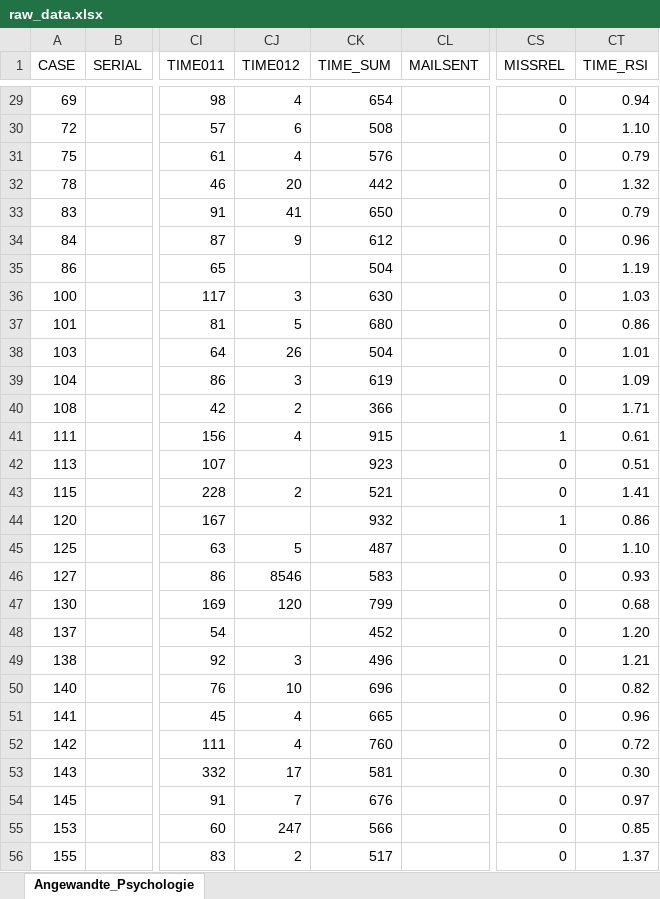
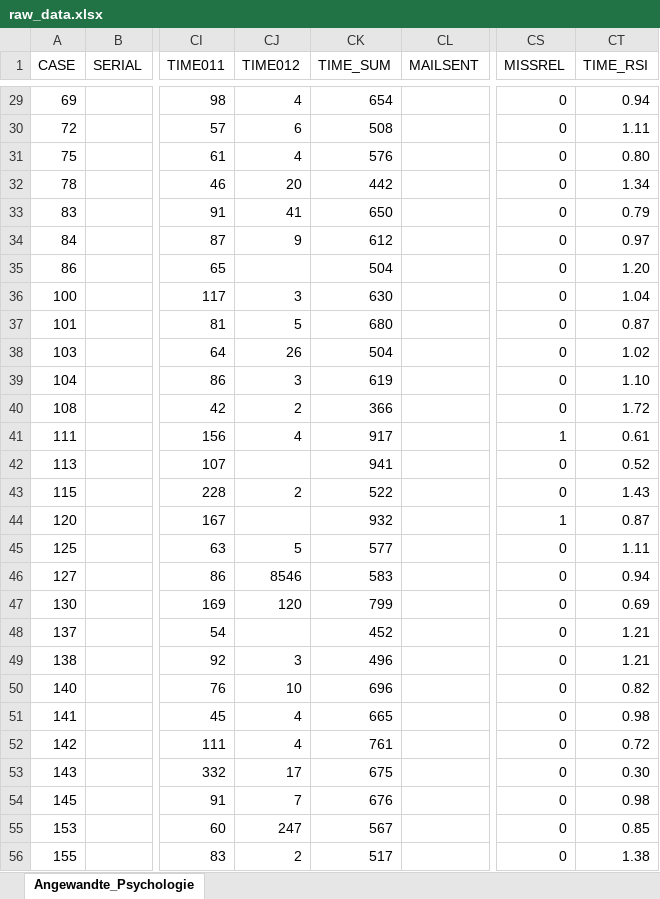
Before and after one commit to sabrinamichl/angewandtes-Projekt, an Excel workbook: raw_data.xlsx, sheet Angewandte_Psychologie, drawn as a sheet; only a part is shown, gaps mark what is left out; values as stored, in another font and other column widths than the file's, no borders; the diff covers the shown part only; the diff names each change by its address in the sheet, - before the commit and + after, or states it on an @@ line.

```diff
--- a/raw_data.xlsx (sheet Angewandte_Psychologie)
+++ b/raw_data.xlsx (sheet Angewandte_Psychologie)
-CT30 (TIME_RSI): 1.10
+CT30 (TIME_RSI): 1.11
-CT31 (TIME_RSI): 0.79
+CT31 (TIME_RSI): 0.80
-CT32 (TIME_RSI): 1.32
+CT32 (TIME_RSI): 1.34
-CT34 (TIME_RSI): 0.96
+CT34 (TIME_RSI): 0.97
-CT35 (TIME_RSI): 1.19
+CT35 (TIME_RSI): 1.20
-CT36 (TIME_RSI): 1.03
+CT36 (TIME_RSI): 1.04
-CT37 (TIME_RSI): 0.86
+CT37 (TIME_RSI): 0.87
-CT38 (TIME_RSI): 1.01
+CT38 (TIME_RSI): 1.02
-CT39 (TIME_RSI): 1.09
+CT39 (TIME_RSI): 1.10
-CT40 (TIME_RSI): 1.71
+CT40 (TIME_RSI): 1.72
-CK41 (TIME_SUM): 915
+CK41 (TIME_SUM): 917
-CK42 (TIME_SUM): 923
+CK42 (TIME_SUM): 941
-CT42 (TIME_RSI): 0.51
+CT42 (TIME_RSI): 0.52
-CK43 (TIME_SUM): 521
+CK43 (TIME_SUM): 522
-CT43 (TIME_RSI): 1.41
+CT43 (TIME_RSI): 1.43
-CT44 (TIME_RSI): 0.86
+CT44 (TIME_RSI): 0.87
-CK45 (TIME_SUM): 487
+CK45 (TIME_SUM): 577
-CT45 (TIME_RSI): 1.10
+CT45 (TIME_RSI): 1.11
-CT46 (TIME_RSI): 0.93
+CT46 (TIME_RSI): 0.94
-CT47 (TIME_RSI): 0.68
+CT47 (TIME_RSI): 0.69
-CT48 (TIME_RSI): 1.20
+CT48 (TIME_RSI): 1.21
-CT51 (TIME_RSI): 0.96
+CT51 (TIME_RSI): 0.98
-CK52 (TIME_SUM): 760
+CK52 (TIME_SUM): 761
-CK53 (TIME_SUM): 581
+CK53 (TIME_SUM): 675
-CT54 (TIME_RSI): 0.97
+CT54 (TIME_RSI): 0.98
-CK55 (TIME_SUM): 566
+CK55 (TIME_SUM): 567
-CT56 (TIME_RSI): 1.37
+CT56 (TIME_RSI): 1.38
```
Also changed, not shown: 18 added rows and 137 edited cells elsewhere in this sheet, 4 other files.
